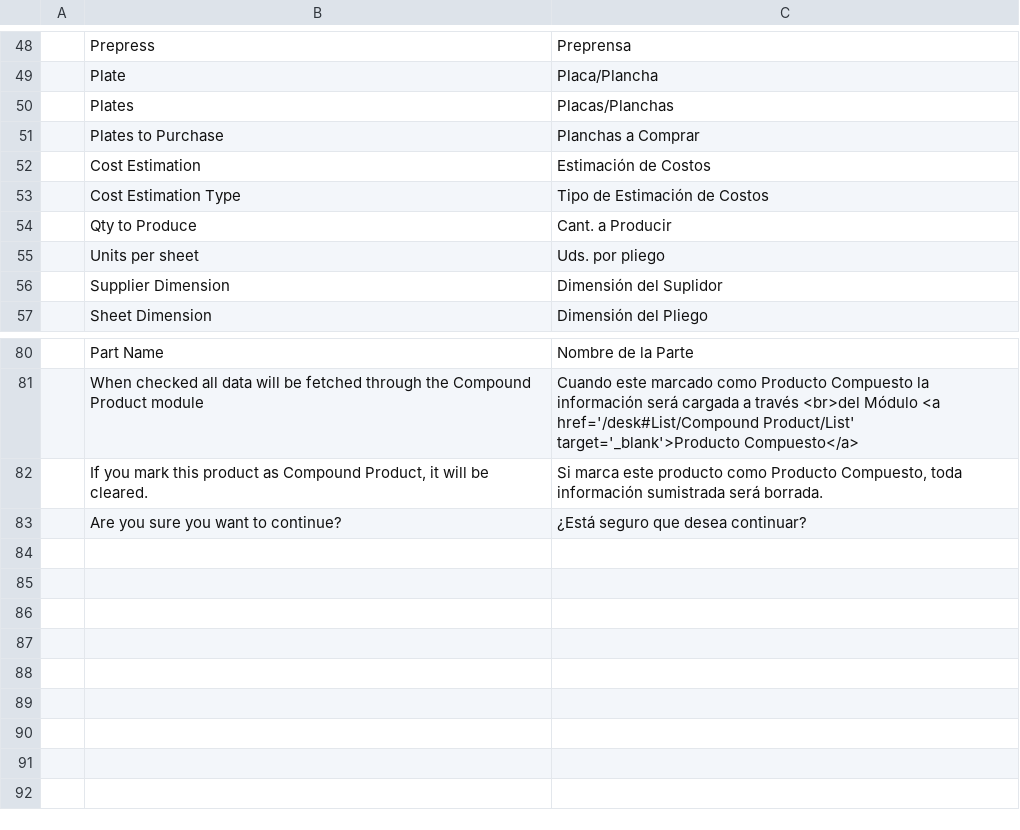
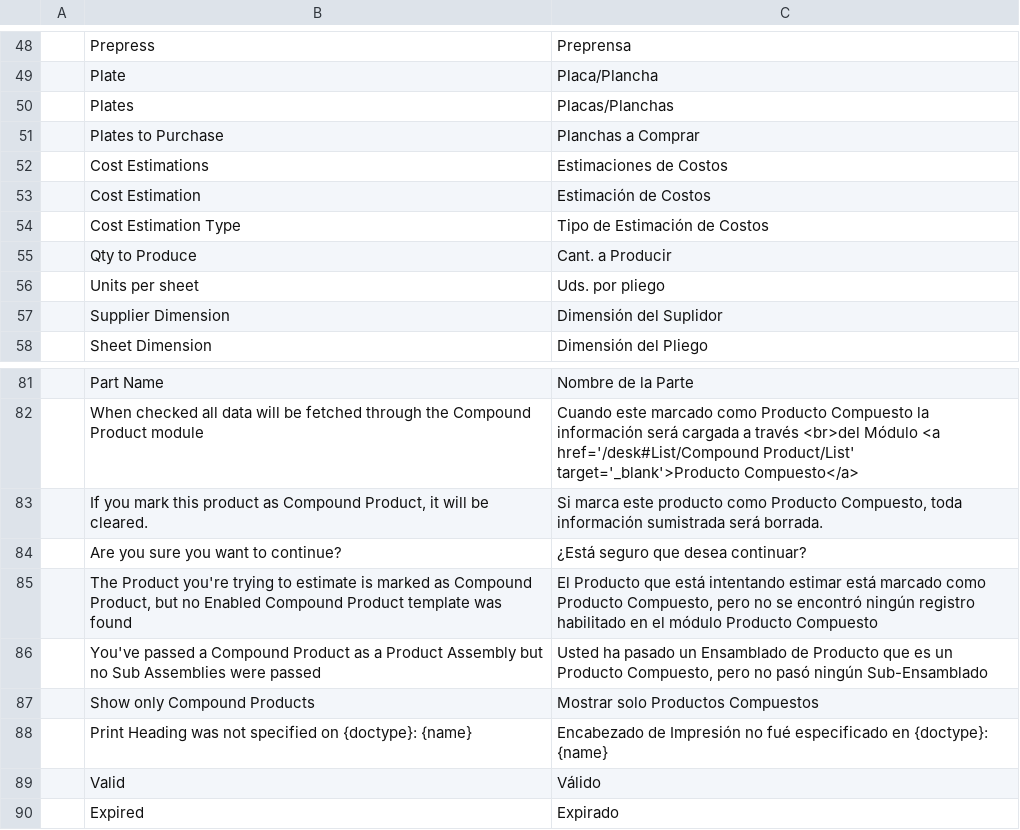
Before and after one commit to YefriTavarez/peark, a CSV file: merpigc/translations/es.csv, drawn as a sheet; only a part is shown, gaps mark what is left out.

Commit message:
Enable the app to integrate better with the Compound Products

```diff
--- a/merpigc/translations/es.csv
+++ b/merpigc/translations/es.csv
@@ -51,2 +51,3 @@
 "","Plates to Purchase","Planchas a Comprar"
+"","Cost Estimations","Estimaciones de Costos"
 "","Cost Estimation","Estimación de Costos"
@@ -83 +84,7 @@
 "","Are you sure you want to continue?","¿Está seguro que desea continuar?"
+"","The Product you're trying to estimate is marked as Compound Product, but no Enabled Compound Product template was found","El Producto que está intentando estimar está marcado como Producto Compuesto, pero no se encontró ningún registro habilitado en el módulo Producto Compuesto"
+"","You've passed a Compound Product as a Product Assembly but no Sub Assemblies were passed","Usted ha pasado un Ensamblado de Producto que es un Producto Compuesto, pero no pasó ningún Sub-Ensamblado"
+"","Show only Compound Products","Mostrar solo Productos Compuestos"
+"","Print Heading was not specified on {doctype}: {name}","Encabezado de Impresión no fué especificado en {doctype}: {name}"
+"","Valid","Válido"
+"","Expired","Expirado"
```
Also changed, not shown: 6 other files.
